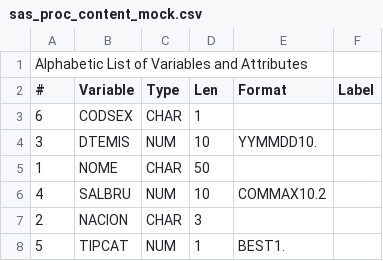
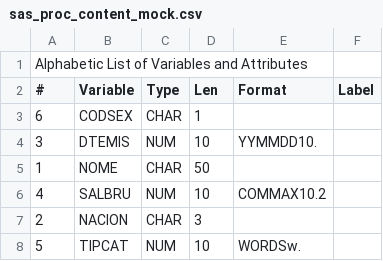
Before and after one commit to Lucas-Rocha2Ey/comparaTabelasCSV, a CSV file: sas_proc_content_mock.csv, drawn as a sheet.

Commit message:
alterado tabela mock sas

```diff
--- a/sas_proc_content_mock.csv
+++ b/sas_proc_content_mock.csv
@@ -7,2 +7,2 @@
 2;NACION;CHAR;3;;
-5;TIPCAT;NUM;1;BEST1.;
+5;TIPCAT;NUM;10;WORDSw.;
```
Also changed, not shown: 1 other file.
